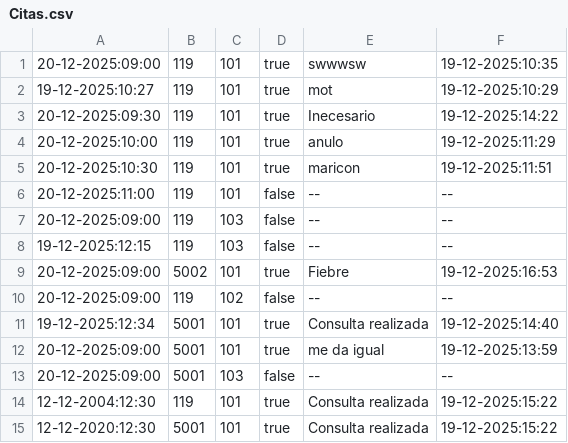
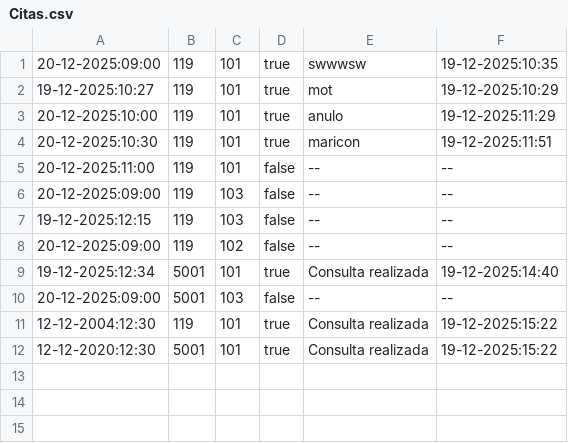
Before and after one commit to juantorrero10/practica-poo, a CSV file: datos/Citas.csv, drawn as a sheet; the diff names each change by its address in the sheet, - before the commit and + after, or states it on an @@ line.

```diff
--- a/datos/Citas.csv
+++ b/datos/Citas.csv
-row 3: 20-12-2025:09:30 | 119 | 101 | true | Inecesario | 19-12-2025:14:22
-row 9: 20-12-2025:09:00 | 5002 | 101 | true | Fiebre | 19-12-2025:16:53
-row 12: 20-12-2025:09:00 | 5001 | 101 | true | me da igual | 19-12-2025:13:59
```
Also changed, not shown: datos/Historiales/5002.csv, datos/Plantilla.csv, 22 other files.
